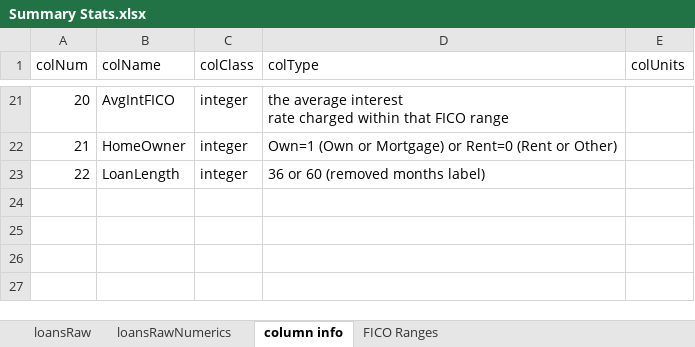
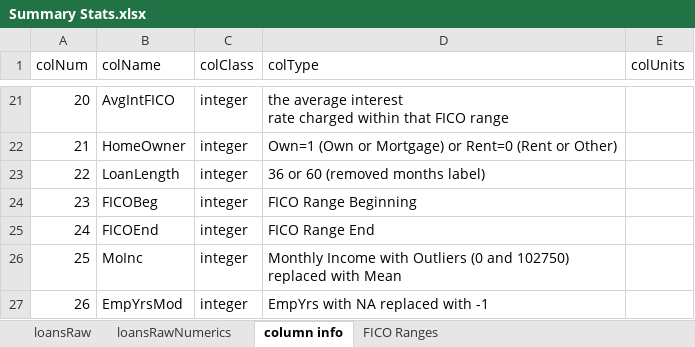
Before and after one commit to ShannonS-DS/DataScienceProject_1, an Excel workbook: doc/Summary Stats.xlsx, sheet column info, drawn as a sheet; only a part is shown, gaps mark what is left out; values as stored, in another font and other column widths than the file's, no borders; the diff names each change by its address in the sheet, - before the commit and + after, or states it on an @@ line.

```diff
--- a/doc/Summary Stats.xlsx (sheet column info)
+++ b/doc/Summary Stats.xlsx (sheet column info)
+row 24: 23 | FICOBeg | integer | FICO Range Beginning
+row 25: 24 | FICOEnd | integer | FICO Range End
+row 26: 25 | MoInc | integer | Monthly Income with Outliers (0 and 102750) replaced with Mean
+row 27: 26 | EmpYrsMod | integer | EmpYrs with NA replaced with -1
```
Also changed, not shown: charts or pictures, data/loansData.xlsx, 4 other files.
